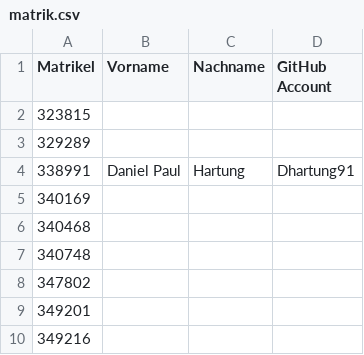
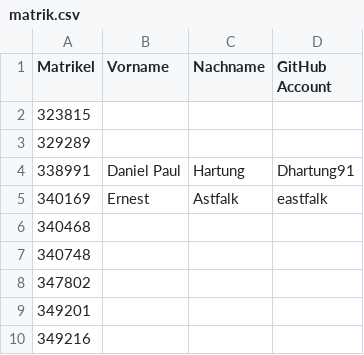
Before and after one commit to tuppp/leute, a CSV file: matrik.csv, drawn as a sheet; only a part is shown.

Commit message:
added my name

```diff
--- a/matrik.csv
+++ b/matrik.csv
@@ -4,3 +4,3 @@ Matrikel,Vorname,Nachname,GitHub Account
 338991,Daniel Paul,Hartung,Dhartung91
-340169,
+340169,Ernest, Astfalk, eastfalk
 340468,
```
